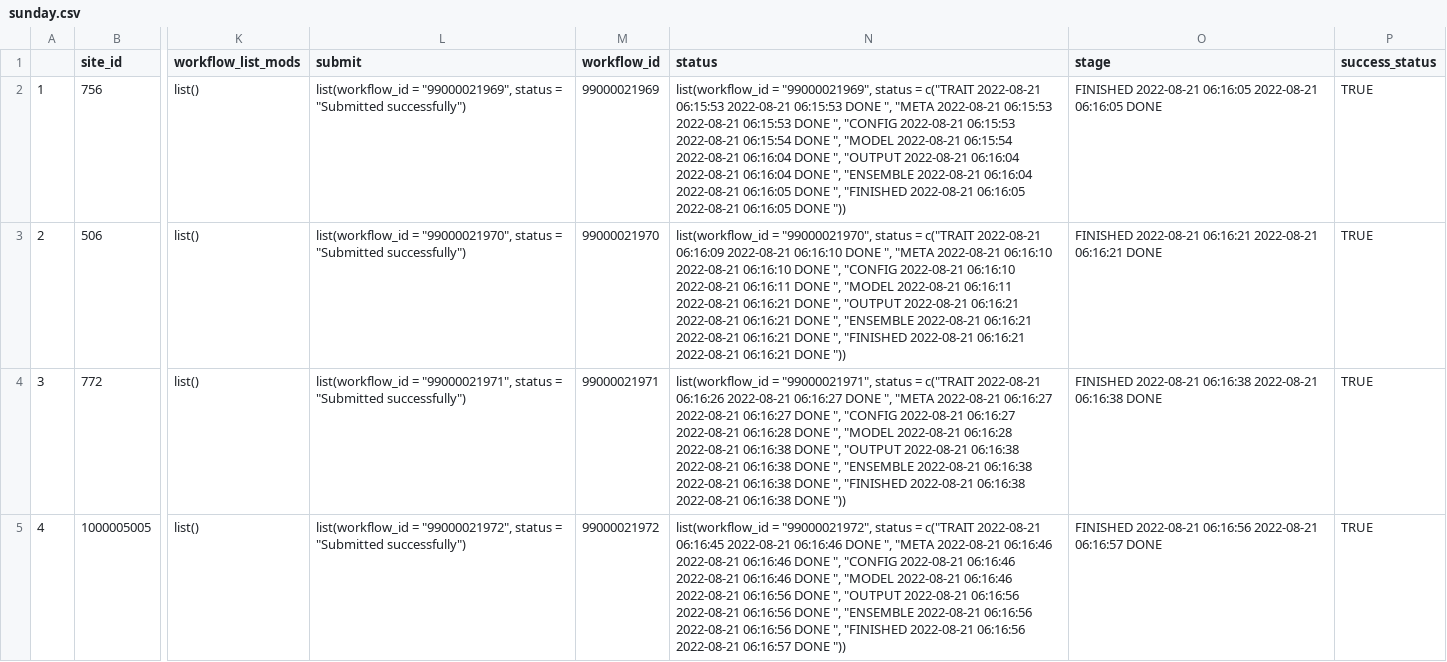
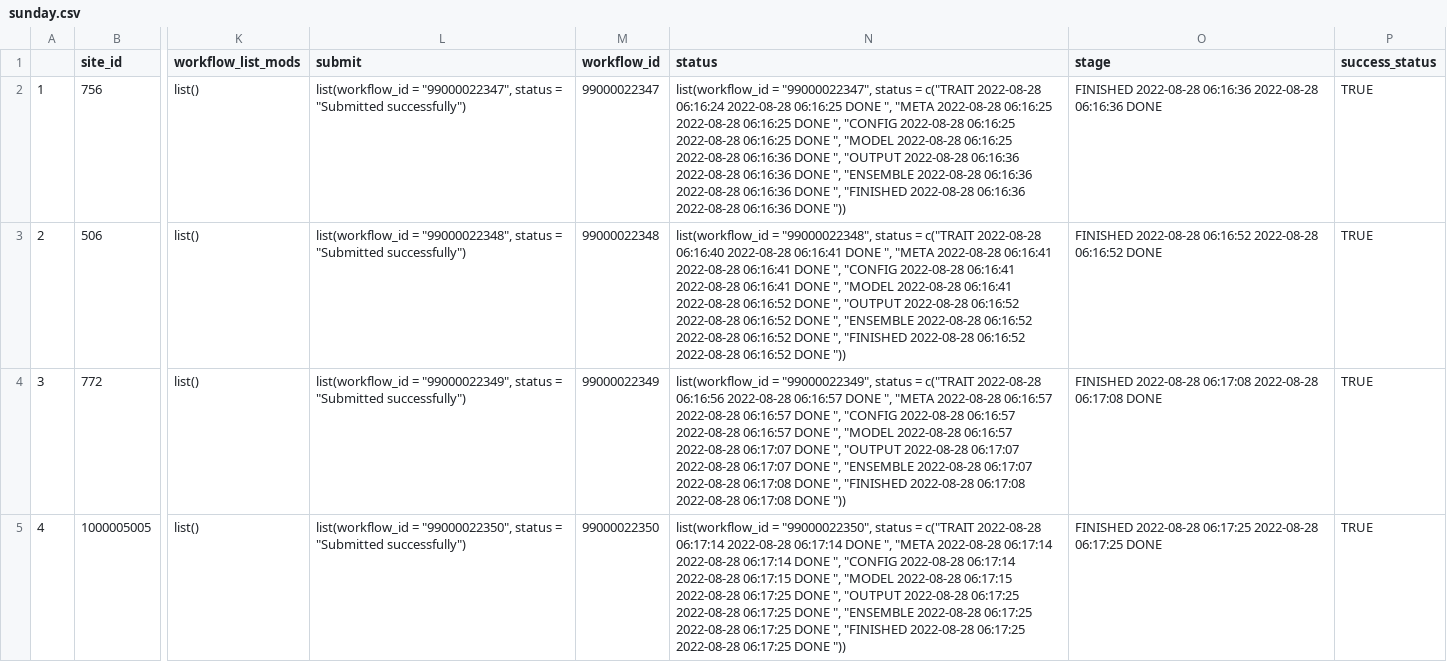
Before and after one commit to PecanProject/pecan-status-board, a CSV file: data/sunday.csv, drawn as a sheet; only a part is shown, gaps mark what is left out; the diff covers the shown part only; the diff names each change by its address in the sheet, - before the commit and + after, or states it on an @@ line.

Commit message:
Update Result

```diff
--- a/data/sunday.csv
+++ b/data/sunday.csv
-L2 (submit): list(workflow_id = "99000021969", status =…
+L2 (submit): list(workflow_id = "99000022347", status =…
-M2 (workflow_id): 99000021969
+M2 (workflow_id): 99000022347
-N2 (status): list(workflow_id = "99000021969", status = c("TRAIT 2022-08-21 06:15:53 2022-08-21 06:15:53 DONE ", "META 2022-08-21 06:15:53 2022-08-21 06:15:53 DONE ", "CONFIG 2022-08-21 06:15:53 2022-08-21 06:15:54 DONE ", "MODEL 2022-08-21 06:15:54 2022-08-21 06:16:04 DONE ", "OUTPUT 2022-08-21 06:16:04 2022-08-21 06:16:04 DONE ", "ENSEMBLE 2022-08-21 06:16:04 2022-08-21 06:16:05 DONE ", "FINISHED 2022-08-21 06:16:05 2022-08-21 06:16:05 DONE "))
+N2 (status): list(workflow_id = "99000022347", status = c("TRAIT 2022-08-28 06:16:24 2022-08-28 06:16:25 DONE ", "META 2022-08-28 06:16:25 2022-08-28 06:16:25 DONE ", "CONFIG 2022-08-28 06:16:25 2022-08-28 06:16:25 DONE ", "MODEL 2022-08-28 06:16:25 2022-08-28 06:16:36 DONE ", "OUTPUT 2022-08-28 06:16:36 2022-08-28 06:16:36 DONE ", "ENSEMBLE 2022-08-28 06:16:36 2022-08-28 06:16:36 DONE ", "FINISHED 2022-08-28 06:16:36 2022-08-28 06:16:36 DONE "))
-O2 (stage): FINISHED 2022-08-21 06:16:05 2022-08-21 06:16:05 DONE
+O2 (stage): FINISHED 2022-08-28 06:16:36 2022-08-28 06:16:36 DONE
-L3 (submit): list(workflow_id = "99000021970", status =…
+L3 (submit): list(workflow_id = "99000022348", status =…
-M3 (workflow_id): 99000021970
+M3 (workflow_id): 99000022348
-N3 (status): list(workflow_id = "99000021970", status = c("TRAIT 2022-08-21 06:16:09 2022-08-21 06:16:10 DONE ", "META 2022-08-21 06:16:10 2022-08-21 06:16:10 DONE ", "CONFIG 2022-08-21 06:16:10 2022-08-21 06:16:11 DONE ", "MODEL 2022-08-21 06:16:11 2022-08-21 06:16:21 DONE ", "OUTPUT 2022-08-21 06:16:21 2022-08-21 06:16:21 DONE ", "ENSEMBLE 2022-08-21 06:16:21 2022-08-21 06:16:21 DONE ", "FINISHED 2022-08-21 06:16:21 2022-08-21 06:16:21 DONE "))
+N3 (status): list(workflow_id = "99000022348", status = c("TRAIT 2022-08-28 06:16:40 2022-08-28 06:16:41 DONE ", "META 2022-08-28 06:16:41 2022-08-28 06:16:41 DONE ", "CONFIG 2022-08-28 06:16:41 2022-08-28 06:16:41 DONE ", "MODEL 2022-08-28 06:16:41 2022-08-28 06:16:52 DONE ", "OUTPUT 2022-08-28 06:16:52 2022-08-28 06:16:52 DONE ", "ENSEMBLE 2022-08-28 06:16:52 2022-08-28 06:16:52 DONE ", "FINISHED 2022-08-28 06:16:52 2022-08-28 06:16:52 DONE "))
-O3 (stage): FINISHED 2022-08-21 06:16:21 2022-08-21 06:16:21 DONE
+O3 (stage): FINISHED 2022-08-28 06:16:52 2022-08-28 06:16:52 DONE
-L4 (submit): list(workflow_id = "99000021971", status =…
+L4 (submit): list(workflow_id = "99000022349", status =…
-M4 (workflow_id): 99000021971
+M4 (workflow_id): 99000022349
-N4 (status): list(workflow_id = "99000021971", status = c("TRAIT 2022-08-21 06:16:26 2022-08-21 06:16:27 DONE ", "META 2022-08-21 06:16:27 2022-08-21 06:16:27 DONE ", "CONFIG 2022-08-21 06:16:27 2022-08-21 06:16:28 DONE ", "MODEL 2022-08-21 06:16:28 2022-08-21 06:16:38 DONE ", "OUTPUT 2022-08-21 06:16:38 2022-08-21 06:16:38 DONE ", "ENSEMBLE 2022-08-21 06:16:38 2022-08-21 06:16:38 DONE ", "FINISHED 2022-08-21 06:16:38 2022-08-21 06:16:38 DONE "))
+N4 (status): list(workflow_id = "99000022349", status = c("TRAIT 2022-08-28 06:16:56 2022-08-28 06:16:57 DONE ", "META 2022-08-28 06:16:57 2022-08-28 06:16:57 DONE ", "CONFIG 2022-08-28 06:16:57 2022-08-28 06:16:57 DONE ", "MODEL 2022-08-28 06:16:57 2022-08-28 06:17:07 DONE ", "OUTPUT 2022-08-28 06:17:07 2022-08-28 06:17:07 DONE ", "ENSEMBLE 2022-08-28 06:17:07 2022-08-28 06:17:08 DONE ", "FINISHED 2022-08-28 06:17:08 2022-08-28 06:17:08 DONE "))
-O4 (stage): FINISHED 2022-08-21 06:16:38 2022-08-21 06:16:38 DONE
+O4 (stage): FINISHED 2022-08-28 06:17:08 2022-08-28 06:17:08 DONE
-L5 (submit): list(workflow_id = "99000021972", status =…
+L5 (submit): list(workflow_id = "99000022350", status =…
-M5 (workflow_id): 99000021972
+M5 (workflow_id): 99000022350
-N5 (status): list(workflow_id = "99000021972", status = c("TRAIT 2022-08-21 06:16:45 2022-08-21 06:16:46 DONE ", "META 2022-08-21 06:16:46 2022-08-21 06:16:46 DONE ", "CONFIG 2022-08-21 06:16:46 2022-08-21 06:16:46 DONE ", "MODEL 2022-08-21 06:16:46 2022-08-21 06:16:56 DONE ", "OUTPUT 2022-08-21 06:16:56 2022-08-21 06:16:56 DONE ", "ENSEMBLE 2022-08-21 06:16:56 2022-08-21 06:16:56 DONE ", "FINISHED 2022-08-21 06:16:56 2022-08-21 06:16:57 DONE "))
+N5 (status): list(workflow_id = "99000022350", status = c("TRAIT 2022-08-28 06:17:14 2022-08-28 06:17:14 DONE ", "META 2022-08-28 06:17:14 2022-08-28 06:17:14 DONE ", "CONFIG 2022-08-28 06:17:14 2022-08-28 06:17:15 DONE ", "MODEL 2022-08-28 06:17:15 2022-08-28 06:17:25 DONE ", "OUTPUT 2022-08-28 06:17:25 2022-08-28 06:17:25 DONE ", "ENSEMBLE 2022-08-28 06:17:25 2022-08-28 06:17:25 DONE ", "FINISHED 2022-08-28 06:17:25 2022-08-28 06:17:25 DONE "))
-O5 (stage): FINISHED 2022-08-21 06:16:56 2022-08-21 06:16:57 DONE
+O5 (stage): FINISHED 2022-08-28 06:17:25 2022-08-28 06:17:25 DONE
```
Also changed, not shown: 92 edited cells elsewhere in this file.
